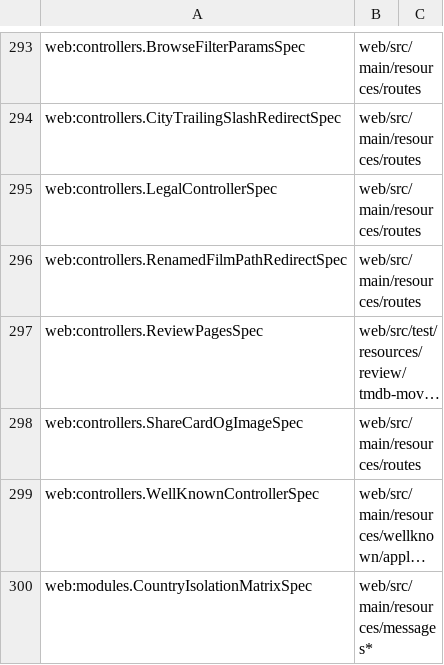
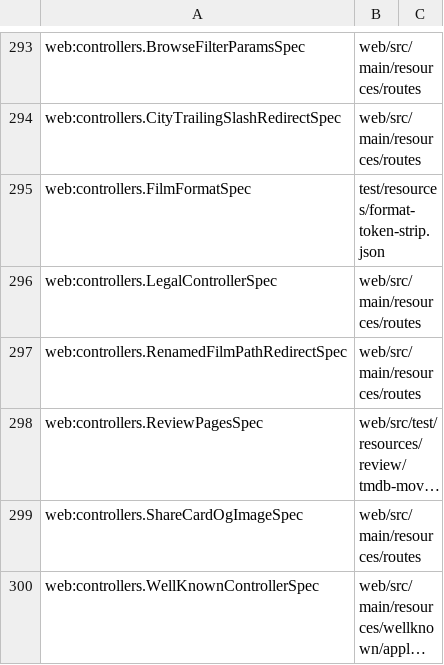
Before and after one commit to pawelkrupinski/movies, a TSV file: scripts/hooks/lint-registry.tsv, drawn as a sheet; only a part is shown, gaps mark what is left out; the shorter side is filled out with more unchanged rows; long unchanged cells end in …; the diff names each change by its address in the sheet, - before the commit and + after, or states it on an @@ line.

```diff
--- a/scripts/hooks/lint-registry.tsv
+++ b/scripts/hooks/lint-registry.tsv
+row 295: web:controllers.FilmFormatSpec | test/resources/format-token-strip.json
```
